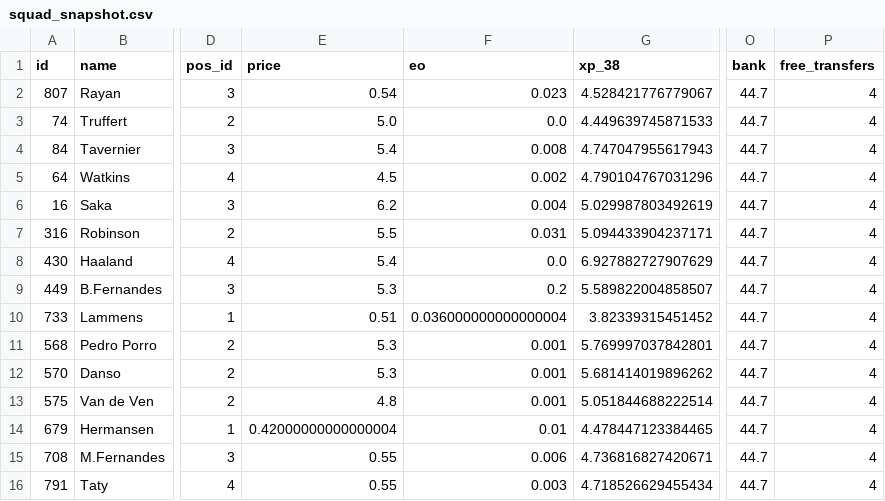
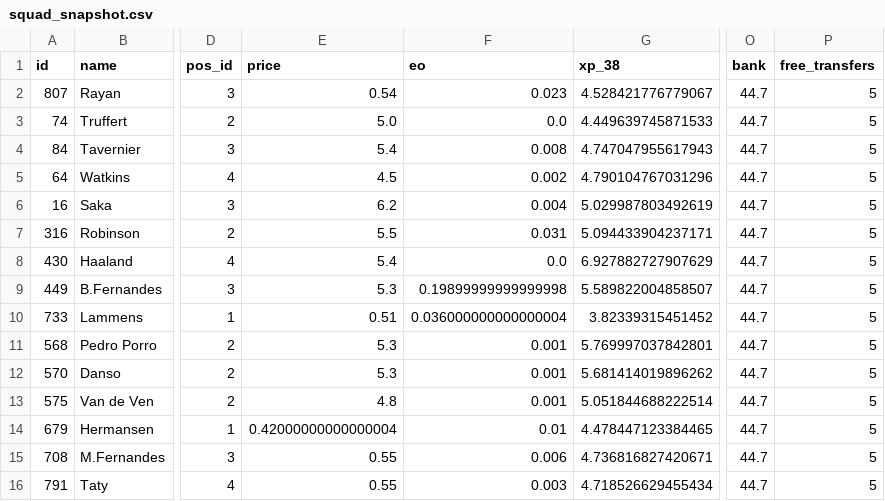
Before and after one commit to quocanhdayyy/footballmanager, a CSV file: data/processed/squad_snapshot.csv, drawn as a sheet; only a part is shown, gaps mark what is left out; the diff names each change by its address in the sheet, - before the commit and + after, or states it on an @@ line.

```diff
--- a/data/processed/squad_snapshot.csv
+++ b/data/processed/squad_snapshot.csv
-P2:P16 (free_transfers): 4
+P2:P16 (free_transfers): 5
-F9 (eo): 0.2
+F9 (eo): 0.19899999999999998
```
Also changed, not shown: data/players.csv.
